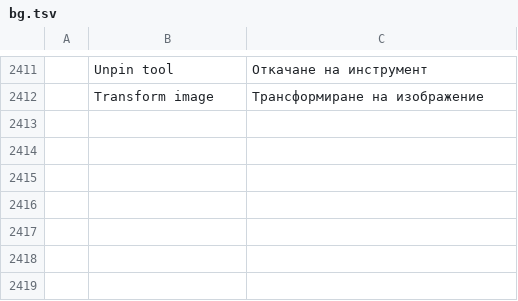
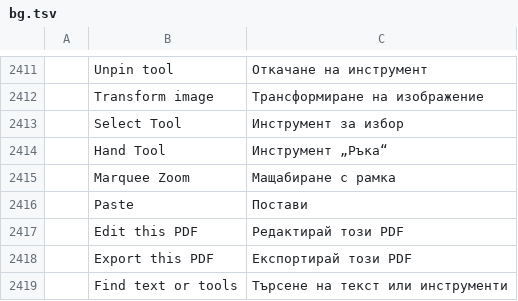
Before and after one commit to Combiler01/pdfcraft, a TSV file: crates/ui-egui/src/i18n/bg.tsv, drawn as a sheet; only a part is shown, gaps mark what is left out; the diff names each change by its address in the sheet, - before the commit and + after, or states it on an @@ line.

```diff
--- a/crates/ui-egui/src/i18n/bg.tsv
+++ b/crates/ui-egui/src/i18n/bg.tsv
+row 2413:  | Select Tool | Инструмент за избор
+row 2414:  | Hand Tool | Инструмент „Ръка“
+row 2415:  | Marquee Zoom | Мащабиране с рамка
+row 2416:  | Paste | Постави
+row 2417:  | Edit this PDF | Редактирай този PDF
+row 2418:  | Export this PDF | Експортирай този PDF
+row 2419:  | Find text or tools | Търсене на текст или инструменти
```
Also changed, not shown: crates/ui-egui/src/i18n/el.tsv, crates/ui-egui/src/i18n/kk.tsv, 29 other files.
